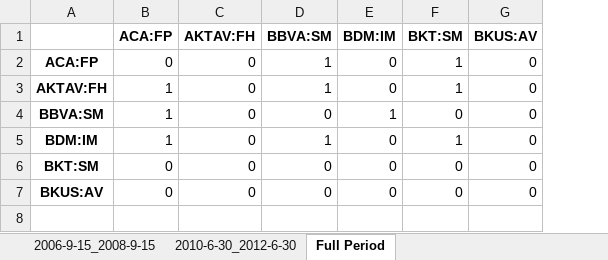
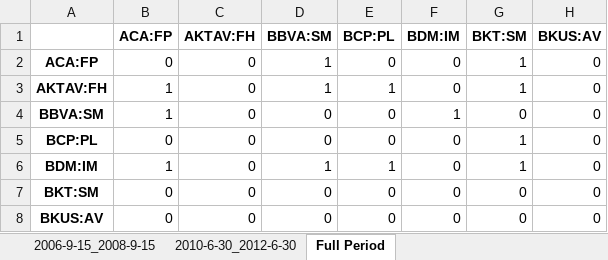
Before and after one commit to LeoCo/systemic_risk_measures, an Excel workbook: Output/granger_casualties_test.xlsx, sheet Full Period, drawn as a sheet; values as stored, in another font and other column widths than the file's, no borders; addresses are those after the commit; the diff names each change by its address in the sheet, - before the commit and + after, or states it on an @@ line.

```diff
--- a/Output/granger_casualties_test.xlsx (sheet Full Period)
+++ b/Output/granger_casualties_test.xlsx (sheet Full Period)
+column E (BCP:PL), rows 2-4: 0 | 1 | 0; rows 6-8: 1 | 0 | 0
+row 5: BCP:PL | 0 | 0 | 0 | 0 | 0 | 1 | 0
```
Also changed, not shown: sheet 2006-9-15_2008-9-15, sheet 2010-6-30_2012-6-30.
